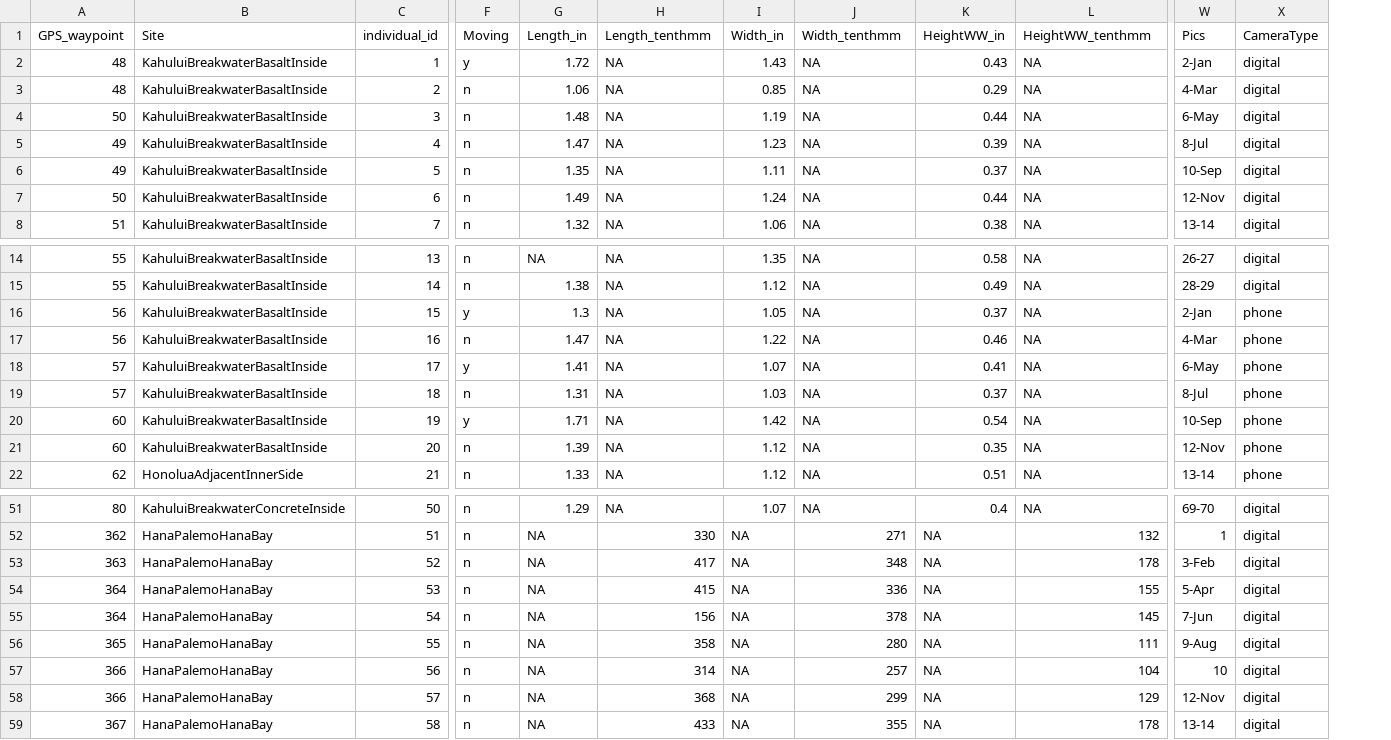
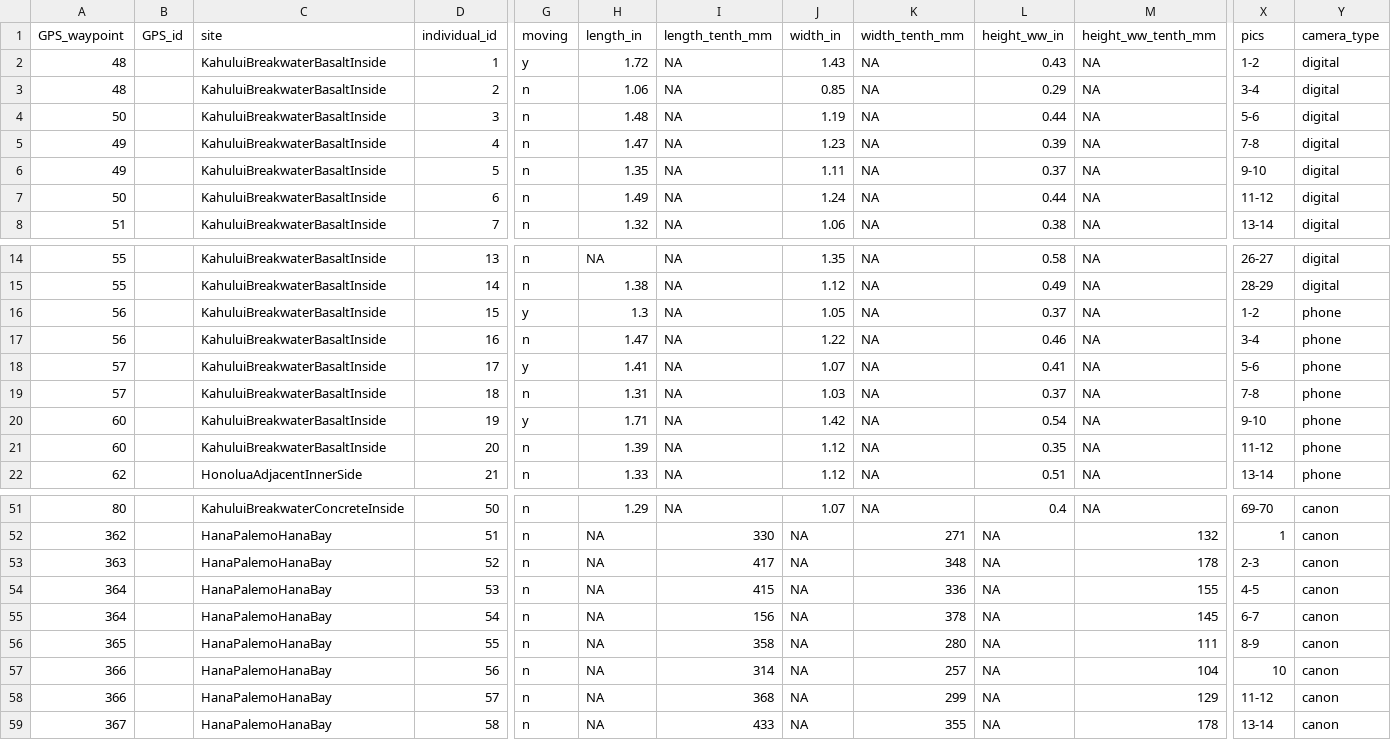
Before and after one commit to cbirdlab/shell-morphology_vs_microhabitat, a CSV file: data/DataOpihiMorphologyMicrohabitat.csv, drawn as a sheet; only a part is shown, gaps mark what is left out; removed rows and columns are numbered as before the commit, all else as after; the diff covers the shown part only; the diff names each change by its address in the sheet, - before the commit and + after, or states it on an @@ line.

Commit message:
cleaning up the data

```diff
--- a/data/DataOpihiMorphologyMicrohabitat.csv
+++ b/data/DataOpihiMorphologyMicrohabitat.csv
+column B (GPS_id), empty
-column X (CameraType), rows 2-8: all digital; rows 14-22: digital | digital | phone | phone | phone | phone | phone | phone | phone; rows 51-59: all digital
+column Y (camera_type), rows 2-8: all digital; rows 14-22: digital | digital | phone | phone | phone | phone | phone | phone | phone; rows 51-59: all canon
-C1: Site
+C1: site
-G1: Moving
+G1: moving
-H1: Length_in
+H1: length_in
-I1: Length_tenthmm
+I1: length_tenth_mm
-J1: Width_in
+J1: width_in
-K1: Width_tenthmm
+K1: width_tenth_mm
-L1: HeightWW_in
+L1: height_ww_in
-M1: HeightWW_tenthmm
+M1: height_ww_tenth_mm
-X1: Pics
+X1: pics
-X2 (pics): 2-Jan
+X2 (pics): 1-2
-X3 (pics): 4-Mar
+X3 (pics): 3-4
-X4 (pics): 6-May
+X4 (pics): 5-6
-X5 (pics): 8-Jul
+X5 (pics): 7-8
-X6 (pics): 10-Sep
+X6 (pics): 9-10
-X7 (pics): 12-Nov
+X7 (pics): 11-12
-X16 (pics): 2-Jan
+X16 (pics): 1-2
-X17 (pics): 4-Mar
+X17 (pics): 3-4
-X18 (pics): 6-May
+X18 (pics): 5-6
-X19 (pics): 8-Jul
+X19 (pics): 7-8
-X20 (pics): 10-Sep
+X20 (pics): 9-10
-X21 (pics): 12-Nov
+X21 (pics): 11-12
-X53 (pics): 3-Feb
+X53 (pics): 2-3
-X54 (pics): 5-Apr
+X54 (pics): 4-5
-X55 (pics): 7-Jun
+X55 (pics): 6-7
-X56 (pics): 9-Aug
+X56 (pics): 8-9
-X58 (pics): 12-Nov
+X58 (pics): 11-12
```
Also changed, not shown: 25 edited cells elsewhere in this file, data/DataOpihiMorphologyMicrohabitat_data_dictionary.tsv, 1 other file.
